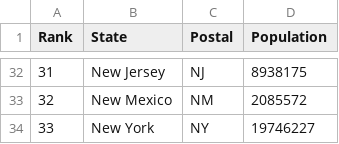
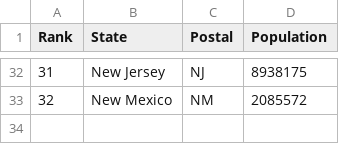
Before and after one commit to nihkil0908/plots, a CSV file: nik.csv, drawn as a sheet; only a part is shown, gaps mark what is left out.

Commit message:
Update nik.csv

```diff
--- a/nik.csv
+++ b/nik.csv
@@ -33,2 +33 @@ Rank,State,Postal,Population
 32,New Mexico,NM,2085572
-33,New York,NY,19746227
```
